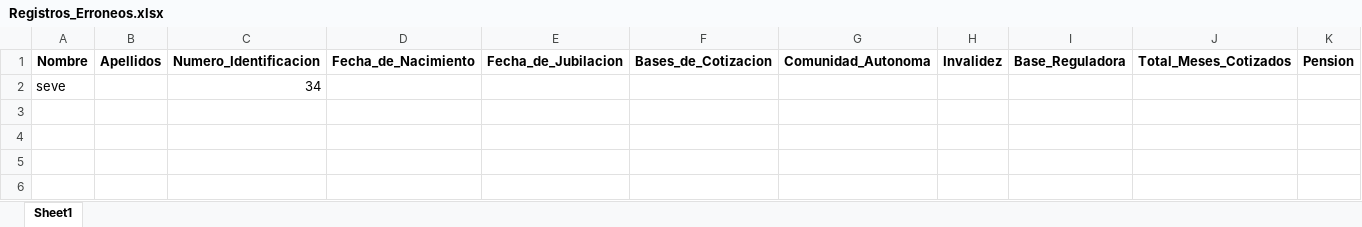
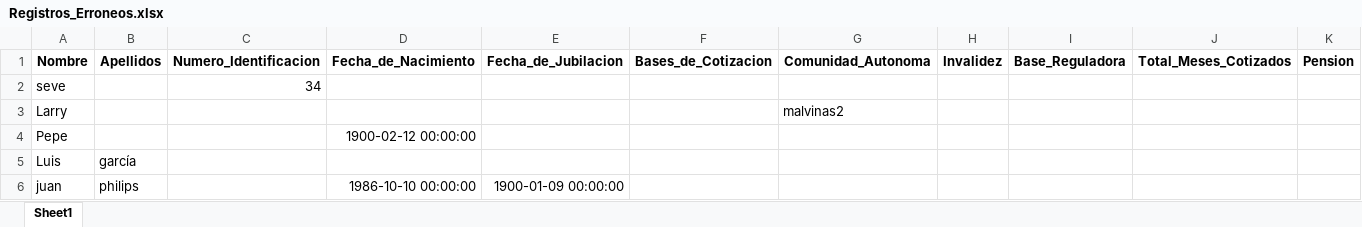
Before and after one commit to SashaBidardel/Seguridad_Social2, an Excel workbook: Registros_Erroneos.xlsx, sheet Sheet1, drawn as a sheet; only a part is shown; values as stored, in another font and other column widths than the file's, no borders; rows hold the shown columns only; the diff names each change by its address in the sheet, - before the commit and + after, or states it on an @@ line.

Commit message:
Creación de plantilla para subir datos a la base de datos y correción de la carga de datos

```diff
--- a/Registros_Erroneos.xlsx (sheet Sheet1)
+++ b/Registros_Erroneos.xlsx (sheet Sheet1)
+row 3: Larry |  |  |  |  |  | malvinas2
+row 4: Pepe |  |  | 1900-02-12 00:00:00
+row 5: Luis | garcía
+row 6: juan | philips |  | 1986-10-10 00:00:00 | 1900-01-09 00:00:00
```
Also changed, not shown: Libro1.xlsx, 3 other files.
